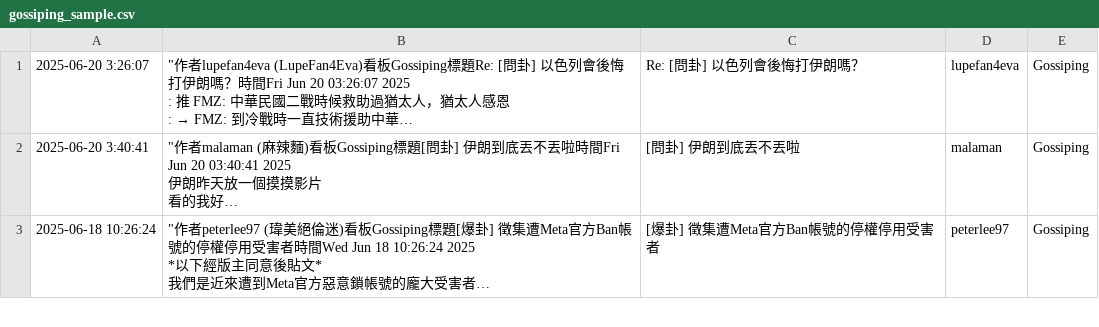
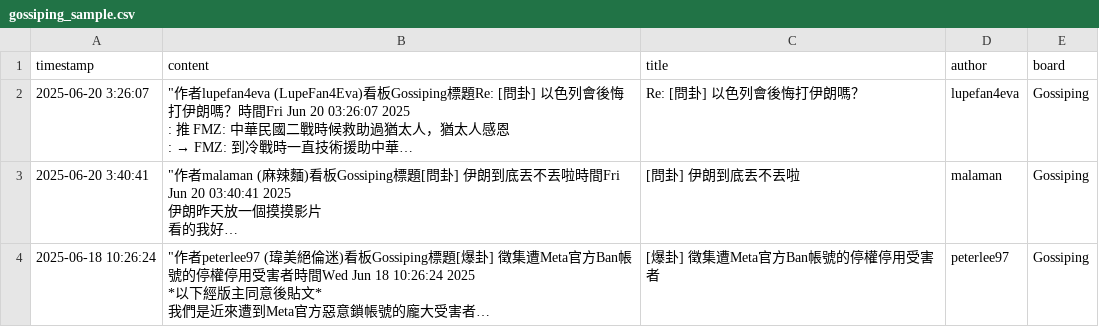
Before and after one commit to imfishhead/ptt_sentiment_analysis, a CSV file: gossiping_sample.csv, drawn as a sheet; only a part is shown; long unchanged cells end in …; the diff names each change by its address in the sheet, - before the commit and + after, or states it on an @@ line.

Commit message:
feat(sample): Update column header

```diff
--- a/gossiping_sample.csv
+++ b/gossiping_sample.csv
+row 1: timestamp | content | title | author | board
```
Also changed, not shown: womentalk_sample.csv.
